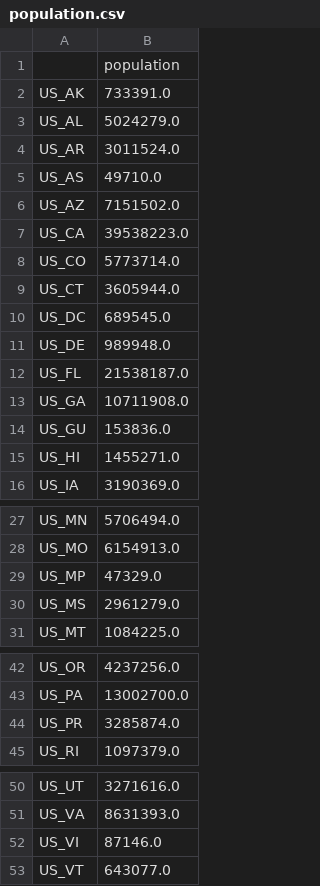
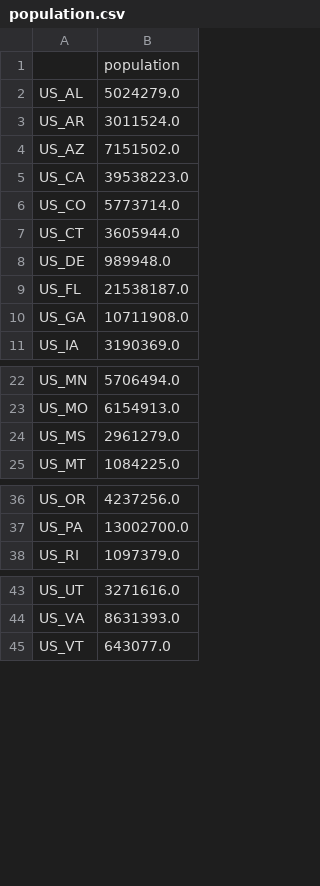
Before and after one commit to kevin-q2/covid-wave-cluster, a CSV file: data/state/population.csv, drawn as a sheet; only a part is shown, gaps mark what is left out; the diff names each change by its address in the sheet, - before the commit and + after, or states it on an @@ line.

Commit message:
data organization

```diff
--- a/data/state/population.csv
+++ b/data/state/population.csv
-row 2: US_AK | 733391.0
-row 5: US_AS | 49710.0
-row 10: US_DC | 689545.0
-row 14: US_GU | 153836.0
-row 15: US_HI | 1455271.0
-row 29: US_MP | 47329.0
-row 44: US_PR | 3285874.0
-row 52: US_VI | 87146.0
```
Also changed, not shown: 28 other files.
